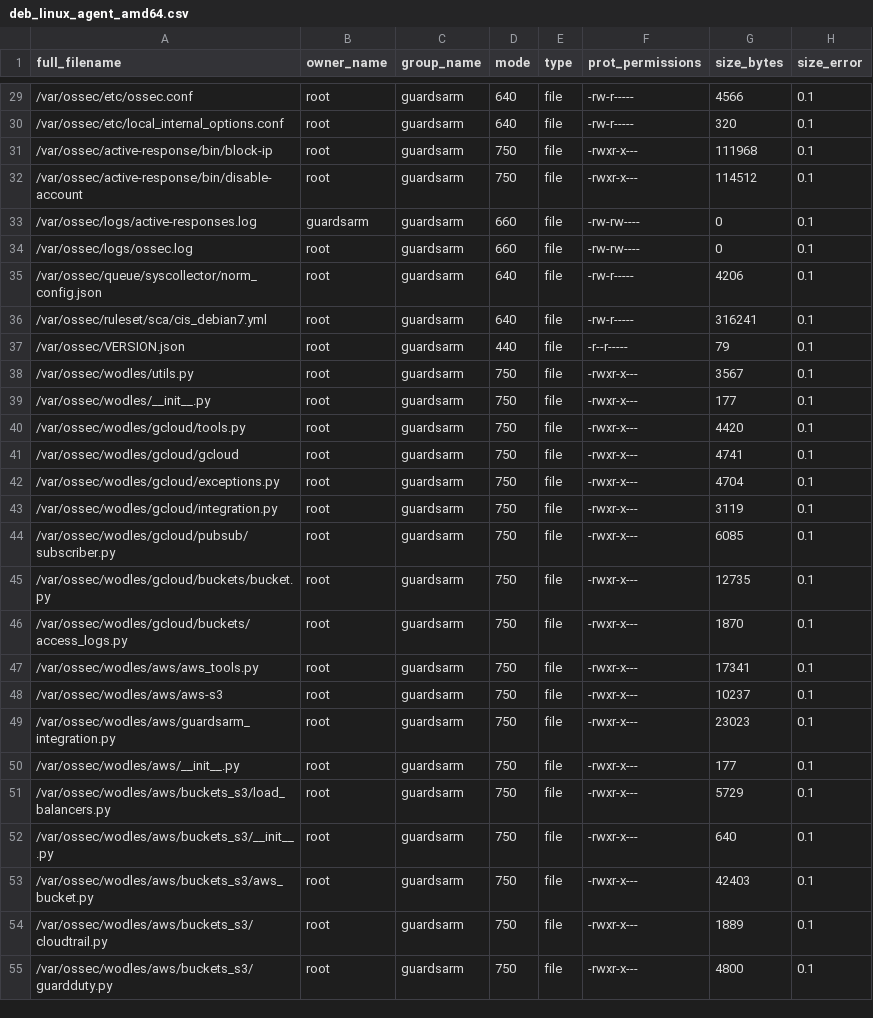
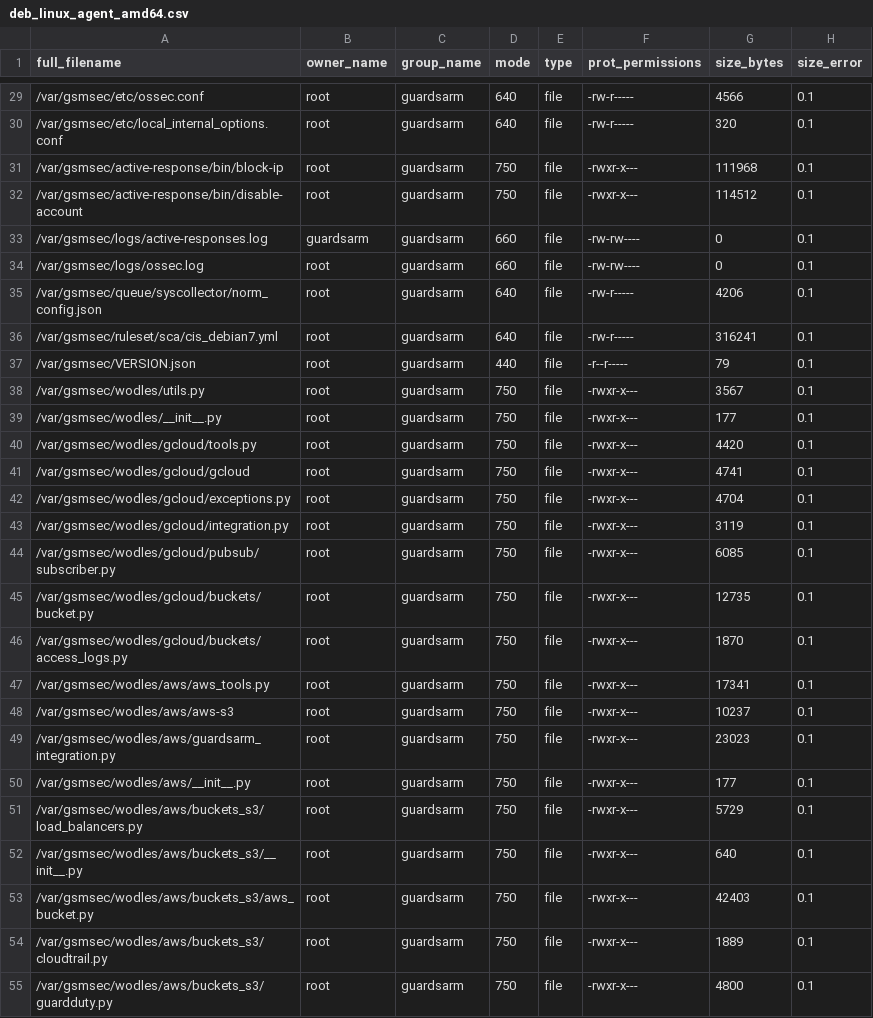
Before and after one commit to guardsarm/guardsarm, a CSV file: .github/actions/check_files/deb_linux_agent_amd64.csv, drawn as a sheet; only a part is shown, gaps mark what is left out; the diff covers the shown part only.

```diff
--- a/.github/actions/check_files/deb_linux_agent_amd64.csv
+++ b/.github/actions/check_files/deb_linux_agent_amd64.csv
@@ -29,27 +29,27 @@ full_filename,owner_name,group_name,mode,type,prot_permissions,size_bytes,size_e
-/var/ossec/etc/ossec.conf,root,guardsarm,640,file,-rw-r-----,4566,0.1
-/var/ossec/etc/local_internal_options.conf,root,guardsarm,640,file,-rw-r-----,320,0.1
-/var/ossec/active-response/bin/block-ip,root,guardsarm,750,file,-rwxr-x---,111968,0.1
-/var/ossec/active-response/bin/disable-account,root,guardsarm,750,file,-rwxr-x---,114512,0.1
-/var/ossec/logs/active-responses.log,guardsarm,guardsarm,660,file,-rw-rw----,0,0.1
-/var/ossec/logs/ossec.log,root,guardsarm,660,file,-rw-rw----,0,0.1
-/var/ossec/queue/syscollector/norm_config.json,root,guardsarm,640,file,-rw-r-----,4206,0.1
-/var/ossec/ruleset/sca/cis_debian7.yml,root,guardsarm,640,file,-rw-r-----,316241,0.1
-/var/ossec/VERSION.json,root,guardsarm,440,file,-r--r-----,79,0.1
-/var/ossec/wodles/utils.py,root,guardsarm,750,file,-rwxr-x---,3567,0.1
-/var/ossec/wodles/__init__.py,root,guardsarm,750,file,-rwxr-x---,177,0.1
-/var/ossec/wodles/gcloud/tools.py,root,guardsarm,750,file,-rwxr-x---,4420,0.1
-/var/ossec/wodles/gcloud/gcloud,root,guardsarm,750,file,-rwxr-x---,4741,0.1
-/var/ossec/wodles/gcloud/exceptions.py,root,guardsarm,750,file,-rwxr-x---,4704,0.1
-/var/ossec/wodles/gcloud/integration.py,root,guardsarm,750,file,-rwxr-x---,3119,0.1
-/var/ossec/wodles/gcloud/pubsub/subscriber.py,root,guardsarm,750,file,-rwxr-x---,6085,0.1
-/var/ossec/wodles/gcloud/buckets/bucket.py,root,guardsarm,750,file,-rwxr-x---,12735,0.1
-/var/ossec/wodles/gcloud/buckets/access_logs.py,root,guardsarm,750,file,-rwxr-x---,1870,0.1
-/var/ossec/wodles/aws/aws_tools.py,root,guardsarm,750,file,-rwxr-x---,17341,0.1
-/var/ossec/wodles/aws/aws-s3,root,guardsarm,750,file,-rwxr-x---,10237,0.1
-/var/ossec/wodles/aws/guardsarm_integration.py,root,guardsarm,750,file,-rwxr-x---,23023,0.1
-/var/ossec/wodles/aws/__init__.py,root,guardsarm,750,file,-rwxr-x---,177,0.1
-/var/ossec/wodles/aws/buckets_s3/load_balancers.py,root,guardsarm,750,file,-rwxr-x---,5729,0.1
-/var/ossec/wodles/aws/buckets_s3/__init__.py,root,guardsarm,750,file,-rwxr-x---,640,0.1
-/var/ossec/wodles/aws/buckets_s3/aws_bucket.py,root,guardsarm,750,file,-rwxr-x---,42403,0.1
-/var/ossec/wodles/aws/buckets_s3/cloudtrail.py,root,guardsarm,750,file,-rwxr-x---,1889,0.1
-/var/ossec/wodles/aws/buckets_s3/guardduty.py,root,guardsarm,750,file,-rwxr-x---,4800,0.1
+/var/gsmsec/etc/ossec.conf,root,guardsarm,640,file,-rw-r-----,4566,0.1
+/var/gsmsec/etc/local_internal_options.conf,root,guardsarm,640,file,-rw-r-----,320,0.1
+/var/gsmsec/active-response/bin/block-ip,root,guardsarm,750,file,-rwxr-x---,111968,0.1
+/var/gsmsec/active-response/bin/disable-account,root,guardsarm,750,file,-rwxr-x---,114512,0.1
+/var/gsmsec/logs/active-responses.log,guardsarm,guardsarm,660,file,-rw-rw----,0,0.1
+/var/gsmsec/logs/ossec.log,root,guardsarm,660,file,-rw-rw----,0,0.1
+/var/gsmsec/queue/syscollector/norm_config.json,root,guardsarm,640,file,-rw-r-----,4206,0.1
+/var/gsmsec/ruleset/sca/cis_debian7.yml,root,guardsarm,640,file,-rw-r-----,316241,0.1
+/var/gsmsec/VERSION.json,root,guardsarm,440,file,-r--r-----,79,0.1
+/var/gsmsec/wodles/utils.py,root,guardsarm,750,file,-rwxr-x---,3567,0.1
+/var/gsmsec/wodles/__init__.py,root,guardsarm,750,file,-rwxr-x---,177,0.1
+/var/gsmsec/wodles/gcloud/tools.py,root,guardsarm,750,file,-rwxr-x---,4420,0.1
+/var/gsmsec/wodles/gcloud/gcloud,root,guardsarm,750,file,-rwxr-x---,4741,0.1
+/var/gsmsec/wodles/gcloud/exceptions.py,root,guardsarm,750,file,-rwxr-x---,4704,0.1
+/var/gsmsec/wodles/gcloud/integration.py,root,guardsarm,750,file,-rwxr-x---,3119,0.1
+/var/gsmsec/wodles/gcloud/pubsub/subscriber.py,root,guardsarm,750,file,-rwxr-x---,6085,0.1
+/var/gsmsec/wodles/gcloud/buckets/bucket.py,root,guardsarm,750,file,-rwxr-x---,12735,0.1
+/var/gsmsec/wodles/gcloud/buckets/access_logs.py,root,guardsarm,750,file,-rwxr-x---,1870,0.1
+/var/gsmsec/wodles/aws/aws_tools.py,root,guardsarm,750,file,-rwxr-x---,17341,0.1
+/var/gsmsec/wodles/aws/aws-s3,root,guardsarm,750,file,-rwxr-x---,10237,0.1
+/var/gsmsec/wodles/aws/guardsarm_integration.py,root,guardsarm,750,file,-rwxr-x---,23023,0.1
+/var/gsmsec/wodles/aws/__init__.py,root,guardsarm,750,file,-rwxr-x---,177,0.1
+/var/gsmsec/wodles/aws/buckets_s3/load_balancers.py,root,guardsarm,750,file,-rwxr-x---,5729,0.1
+/var/gsmsec/wodles/aws/buckets_s3/__init__.py,root,guardsarm,750,file,-rwxr-x---,640,0.1
+/var/gsmsec/wodles/aws/buckets_s3/aws_bucket.py,root,guardsarm,750,file,-rwxr-x---,42403,0.1
+/var/gsmsec/wodles/aws/buckets_s3/cloudtrail.py,root,guardsarm,750,file,-rwxr-x---,1889,0.1
+/var/gsmsec/wodles/aws/buckets_s3/guardduty.py,root,guardsarm,750,file,-rwxr-x---,4800,0.1
```
Also changed, not shown: 50 edited cells elsewhere in this file, .github/actions/check_files/deb_linux_agent_arm64.csv, .github/actions/check_files/deb_linux_agent_i386.csv, 29 other files.
